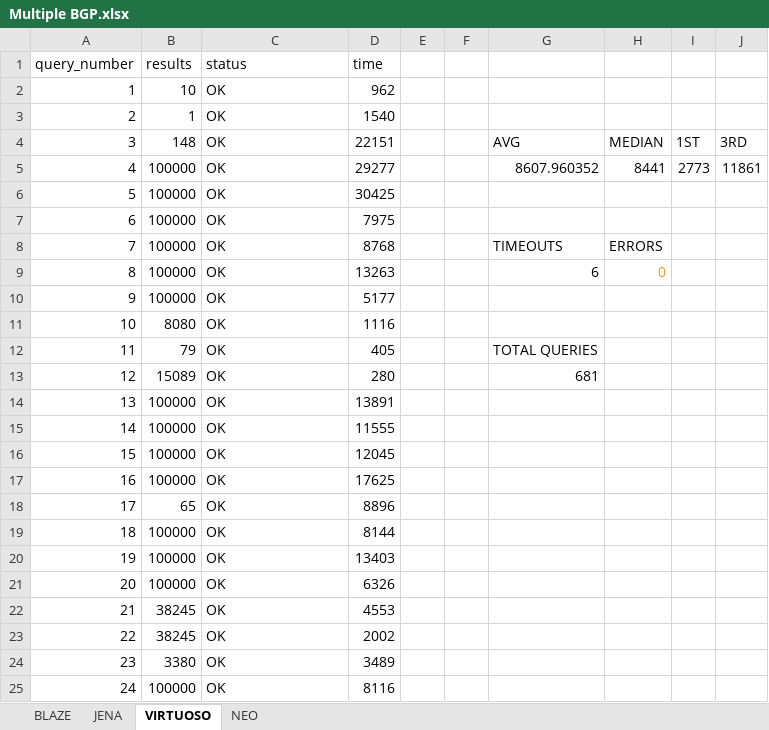
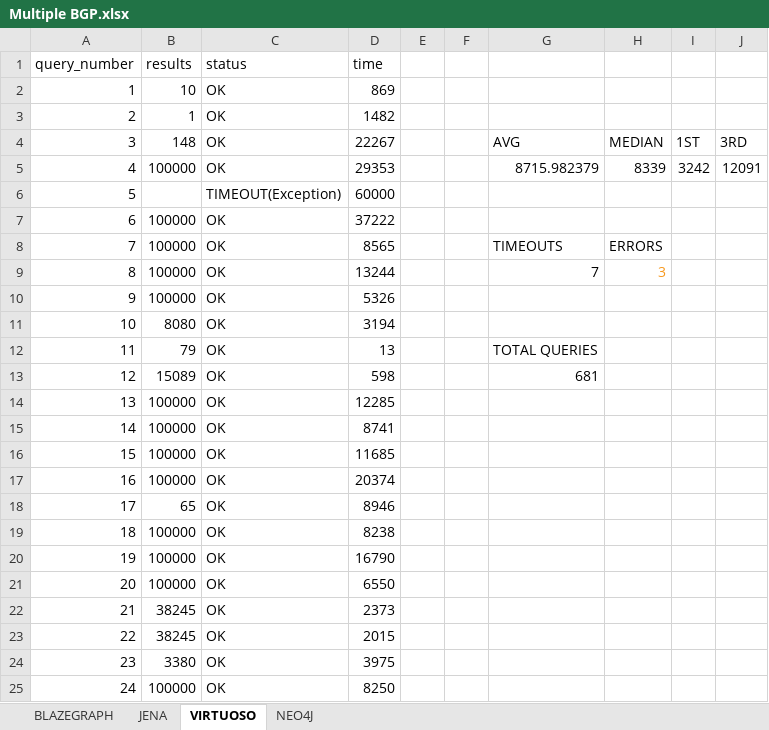
Before and after one commit to MillenniumDB/WDBench, an Excel workbook: Results/Multiple BGP.xlsx, sheet VIRTUOSO, drawn as a sheet; only a part is shown; values as stored, in another font and other column widths than the file's, no borders; charts and pictures not drawn; the diff covers the shown part only; the diff names each change by its address in the sheet, - before the commit and + after, or states it on an @@ line.

```diff
--- a/Results/Multiple BGP.xlsx (sheet VIRTUOSO)
+++ b/Results/Multiple BGP.xlsx (sheet VIRTUOSO)
-sheet tab: BLAZE
+sheet tab: BLAZEGRAPH
-sheet tab: NEO
+sheet tab: NEO4J
-D2 (time): 962
+D2 (time): 869
-D3 (time): 1540
+D3 (time): 1482
-D4 (time): 22151
+D4 (time): 22267
-D5 (time): 29277
+D5 (time): 29353
-G5: 8607.960352
+G5: 8715.982379
-H5: 8441
+H5: 8339
-I5: 2773
+I5: 3242
-J5: 11861
+J5: 12091
-B6 (results): 100000
+B6 (results): (empty)
-C6 (status): OK
+C6 (status): TIMEOUT(Exception)
-D6 (time): 30425
+D6 (time): 60000
-D7 (time): 7975
+D7 (time): 37222
-D8 (time): 8768
+D8 (time): 8565
-D9 (time): 13263
+D9 (time): 13244
-G9: 6
+G9: 7
-H9: 0
+H9: 3
-D10 (time): 5177
+D10 (time): 5326
-D11 (time): 1116
+D11 (time): 3194
-D12 (time): 405
+D12 (time): 13
-D13 (time): 280
+D13 (time): 598
-D14 (time): 13891
+D14 (time): 12285
-D15 (time): 11555
+D15 (time): 8741
-D16 (time): 12045
+D16 (time): 11685
-D17 (time): 17625
+D17 (time): 20374
-D18 (time): 8896
+D18 (time): 8946
-D19 (time): 8144
+D19 (time): 8238
-D20 (time): 13403
+D20 (time): 16790
-D21 (time): 6326
+D21 (time): 6550
-D22 (time): 4553
+D22 (time): 2373
-D23 (time): 2002
+D23 (time): 2015
-D24 (time): 3489
+D24 (time): 3975
-D25 (time): 8116
+D25 (time): 8250
```
Also changed, not shown: 662 edited cells elsewhere in this sheet, sheet BLAZEGRAPH, sheet JENA, formulas that keep their value, charts or pictures, Results/Optional.xlsx, Results/Paths.xlsx, 4 other files.
